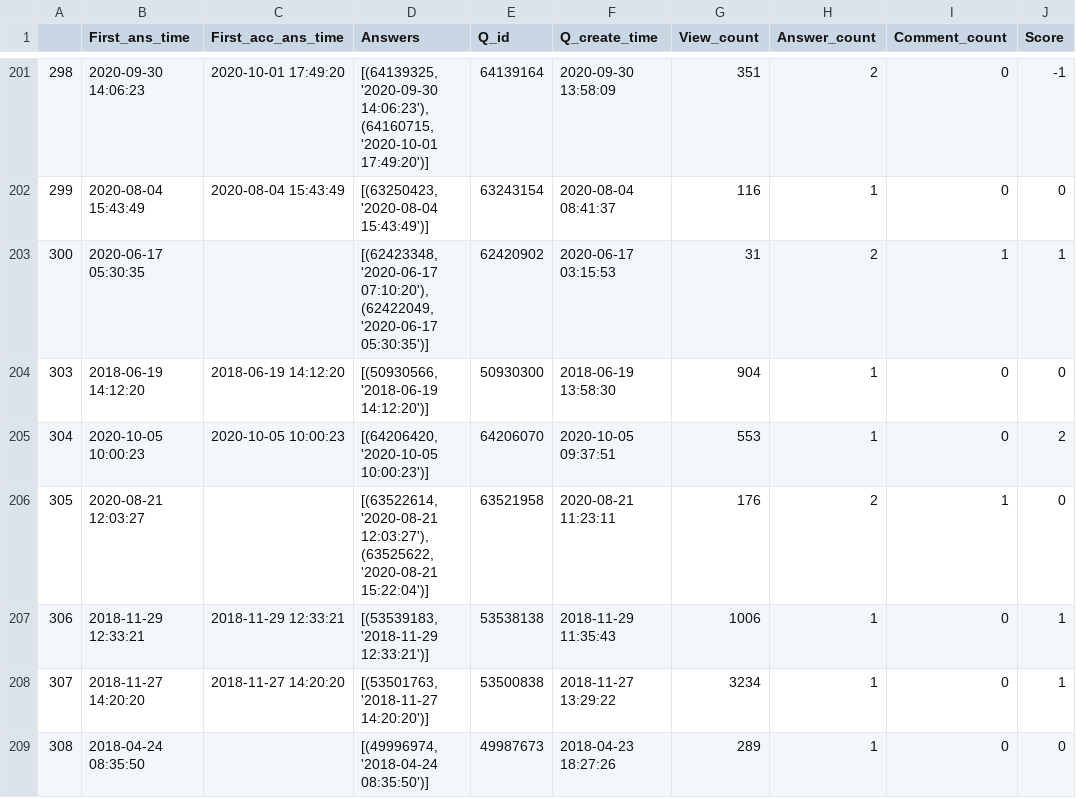
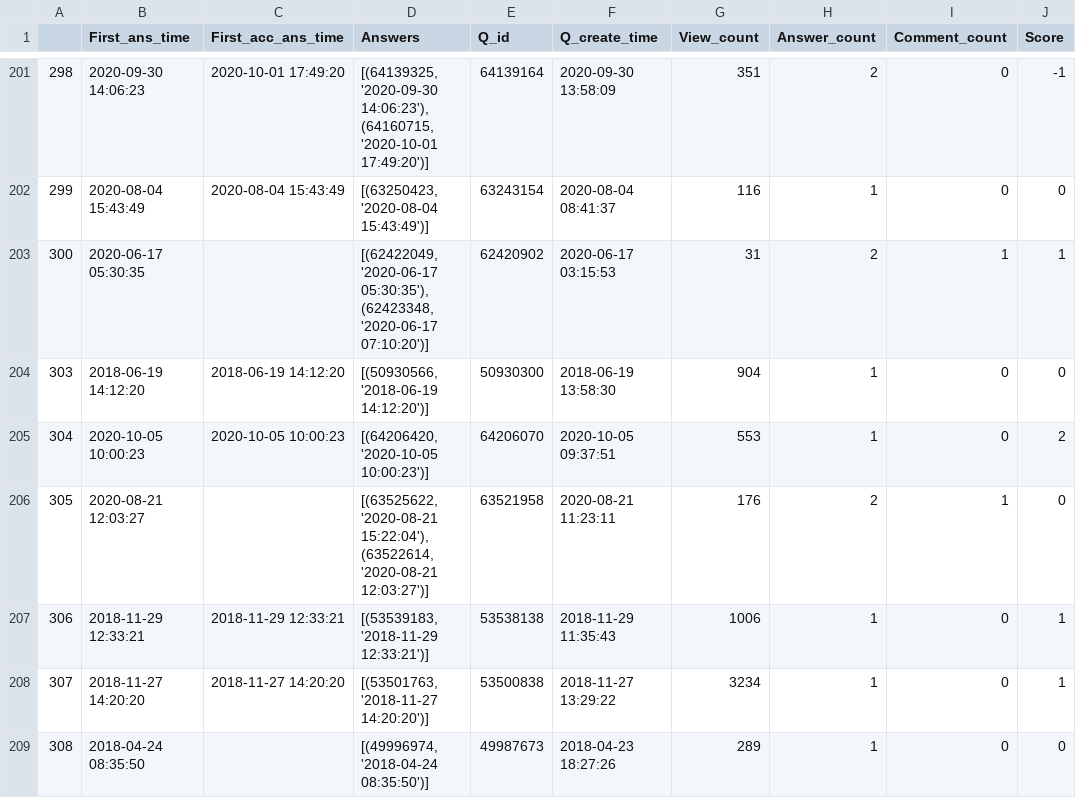
Before and after one commit to mooselab/ML_StackTrace, a CSV file: project_1_codes/plt_df_pt_w_ans_stack.csv, drawn as a sheet; only a part is shown, gaps mark what is left out; the diff covers the shown part only; the diff names each change by its address in the sheet, - before the commit and + after, or states it on an @@ line.

```diff
--- a/project_1_codes/plt_df_pt_w_ans_stack.csv
+++ b/project_1_codes/plt_df_pt_w_ans_stack.csv
-D203 (Answers): [(62423348, '2020-06-17 07:10:20'), (62422049, '2020-06-17 05:30:35')]
+D203 (Answers): [(62422049, '2020-06-17 05:30:35'), (62423348, '2020-06-17 07:10:20')]
-D206 (Answers): [(63522614, '2020-08-21 12:03:27'), (63525622, '2020-08-21 15:22:04')]
+D206 (Answers): [(63525622, '2020-08-21 15:22:04'), (63522614, '2020-08-21 12:03:27')]
```
Also changed, not shown: 64 edited cells elsewhere in this file, project_1_codes/plt_df_pt_w_table3_stack.csv, project_1_codes/plt_df_pt_wo_ans_stack.csv, 40 other files.
